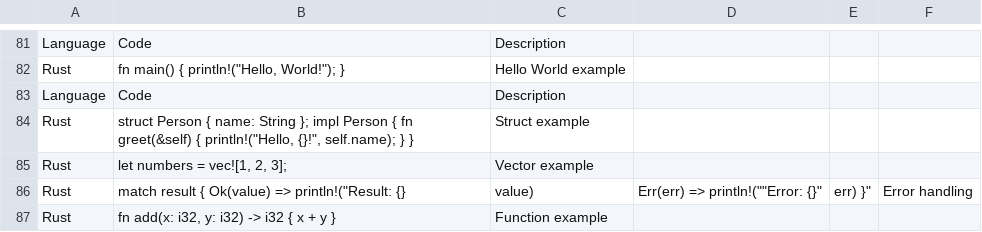
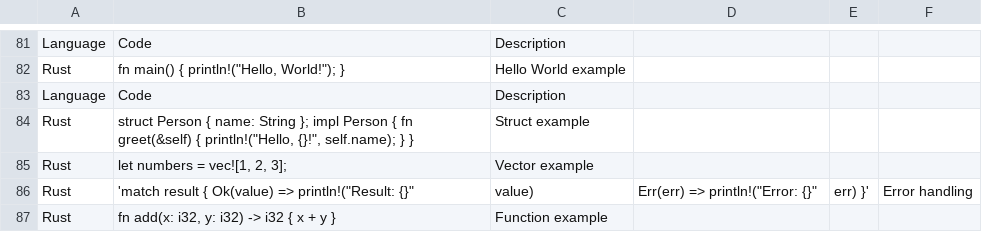
Before and after one commit to DiverseBloom780/Ai-Model-Training-Datasets, a CSV file: Programming.csv, drawn as a sheet; only a part is shown, gaps mark what is left out.

Commit message:
Update Programming.csv

```diff
--- a/Programming.csv
+++ b/Programming.csv
@@ -85,3 +85,3 @@
 "Rust","let numbers = vec![1, 2, 3];","Vector example"
-"Rust","match result { Ok(value) => println!(""Result: {}", value), Err(err) => println!(""Error: {}", err) }","Error handling"
+"Rust",'match result { Ok(value) => println!("Result: {}", value), Err(err) => println!("Error: {}", err) }',"Error handling"
 "Rust","fn add(x: i32, y: i32) -> i32 { x + y }","Function example"
```
